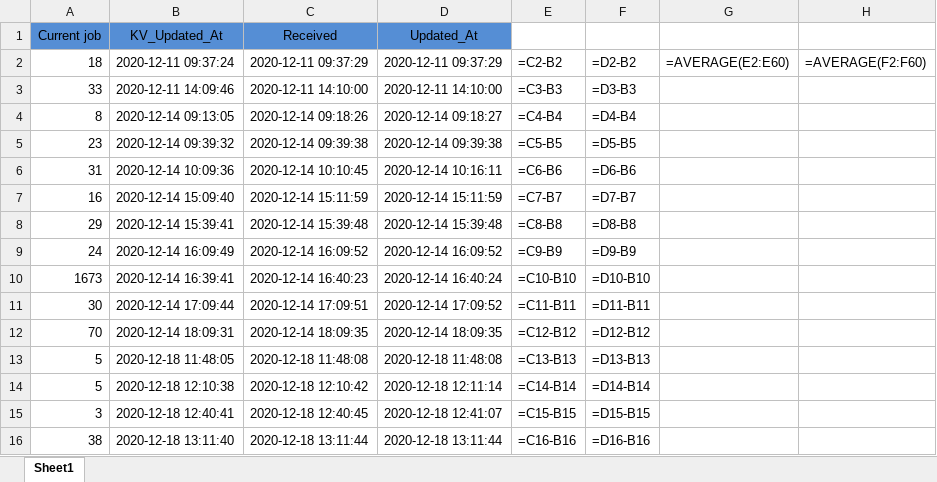
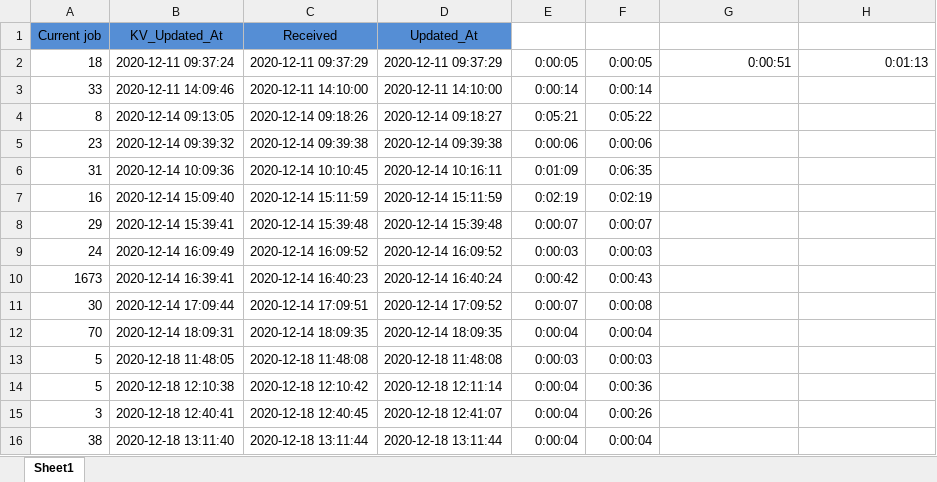
Before and after one commit to phuongnttest3/Mykiot, an Excel workbook: testthuti.xlsx, sheet Sheet1, drawn as a sheet; only a part is shown; values as stored, in another font and other column widths than the file's, no borders; formulas without a stored value are shown as written; the diff covers the shown part only; the diff names each change by its address in the sheet, - before the commit and + after, or states it on an @@ line.

```diff
--- a/testthuti.xlsx (sheet Sheet1)
+++ b/testthuti.xlsx (sheet Sheet1)
-E2: =C2-B2
+E2: 0:00:05
-F2: =D2-B2
+F2: 0:00:05
-G2: =AVERAGE(E2:E60)
+G2: 0:00:51
-H2: =AVERAGE(F2:F60)
+H2: 0:01:13
-E3: =C3-B3
+E3: 0:00:14
-F3: =D3-B3
+F3: 0:00:14
-E4: =C4-B4
+E4: 0:05:21
-F4: =D4-B4
+F4: 0:05:22
-E5: =C5-B5
+E5: 0:00:06
-F5: =D5-B5
+F5: 0:00:06
-E6: =C6-B6
+E6: 0:01:09
-F6: =D6-B6
+F6: 0:06:35
-E7: =C7-B7
+E7: 0:02:19
-F7: =D7-B7
+F7: 0:02:19
-E8: =C8-B8
+E8: 0:00:07
-F8: =D8-B8
+F8: 0:00:07
-E9: =C9-B9
+E9: 0:00:03
-F9: =D9-B9
+F9: 0:00:03
-E10: =C10-B10
+E10: 0:00:42
-F10: =D10-B10
+F10: 0:00:43
-E11: =C11-B11
+E11: 0:00:07
-F11: =D11-B11
+F11: 0:00:08
-E12: =C12-B12
+E12: 0:00:04
-F12: =D12-B12
+F12: 0:00:04
-E13: =C13-B13
+E13: 0:00:03
-F13: =D13-B13
+F13: 0:00:03
-E14: =C14-B14
+E14: 0:00:04
-F14: =D14-B14
+F14: 0:00:36
-E15: =C15-B15
+E15: 0:00:04
-F15: =D15-B15
+F15: 0:00:26
-E16: =C16-B16
+E16: 0:00:04
-F16: =D16-B16
+F16: 0:00:04
```
Also changed, not shown: 5 added rows, 22 removed rows and 110 edited cells elsewhere in this sheet, 5 other files.
